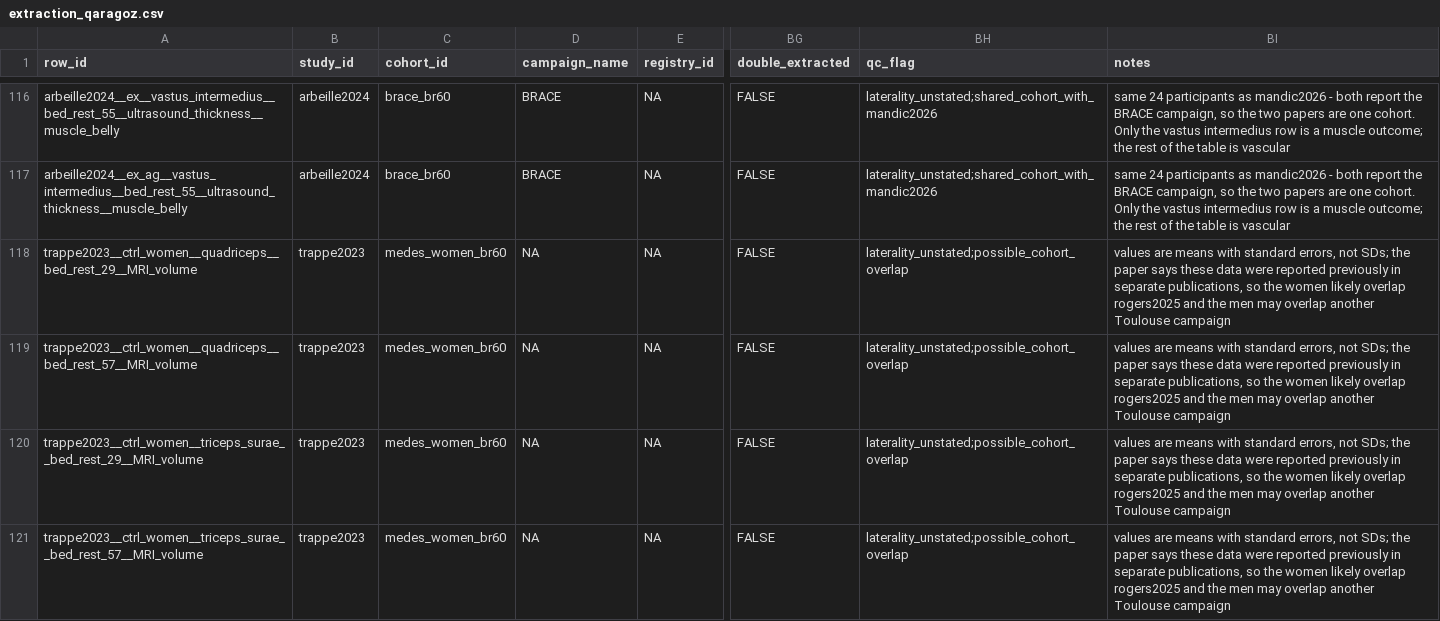
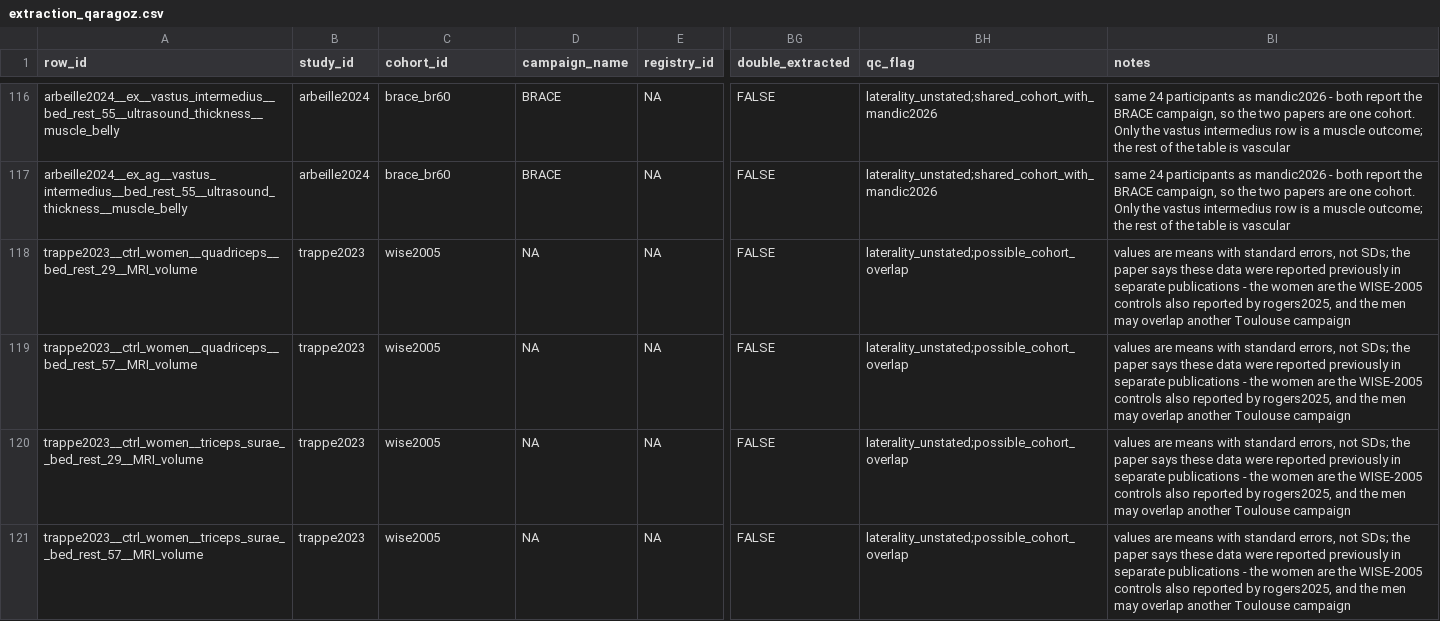
Before and after one commit to MiladBahariQaragoz/BedrestToMars, a CSV file: data/raw/extraction_qaragoz.csv, drawn as a sheet; only a part is shown, gaps mark what is left out; the diff covers the shown part only; the diff names each change by its address in the sheet, - before the commit and + after, or states it on an @@ line.

```diff
--- a/data/raw/extraction_qaragoz.csv
+++ b/data/raw/extraction_qaragoz.csv
-C118:C121 (cohort_id): medes_women_br60
+C118:C121 (cohort_id): wise2005
-BI118:BI121 (notes): …in separate publications, so the women likely overlap rogers2025 and the…
+BI118:BI121 (notes): …in separate publications - the women are the WISE-2005 controls also reported by rogers2025, and the…
```
Also changed, not shown: 38 edited cells elsewhere in this file, data/cohorts.csv, 2 other files.
